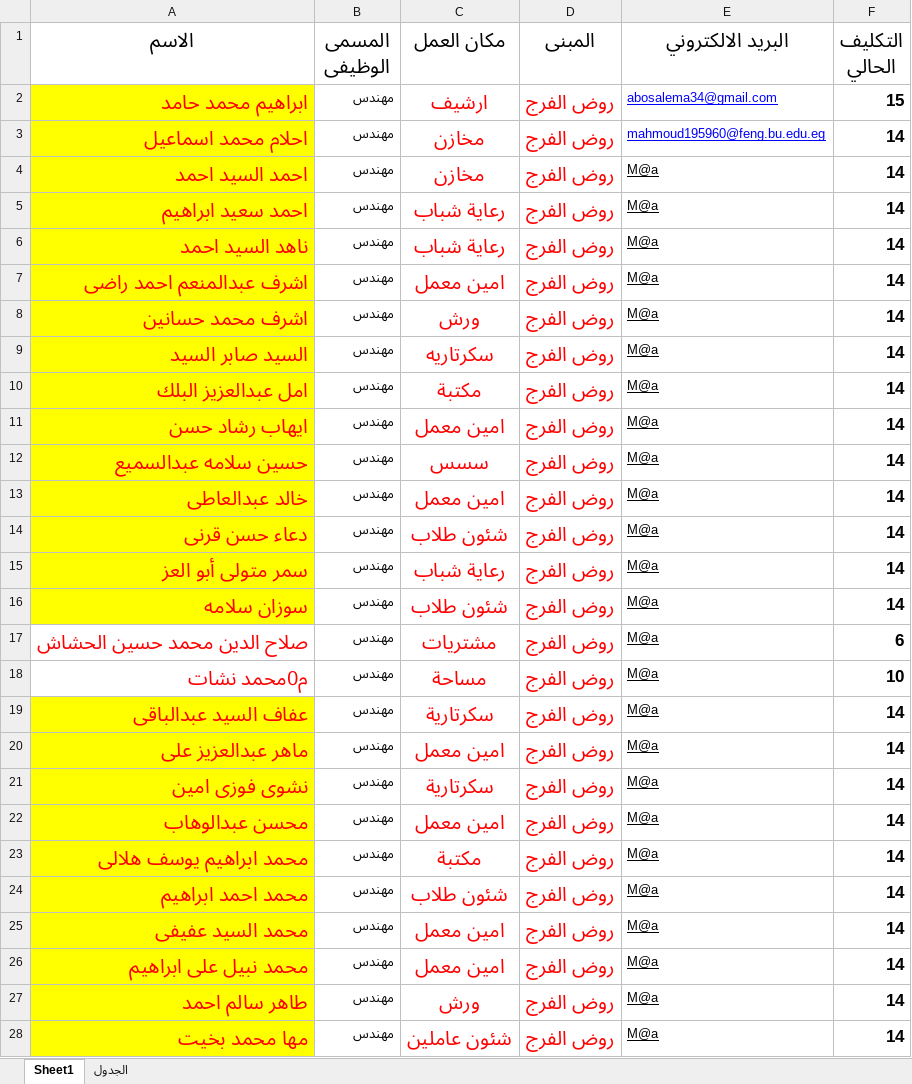
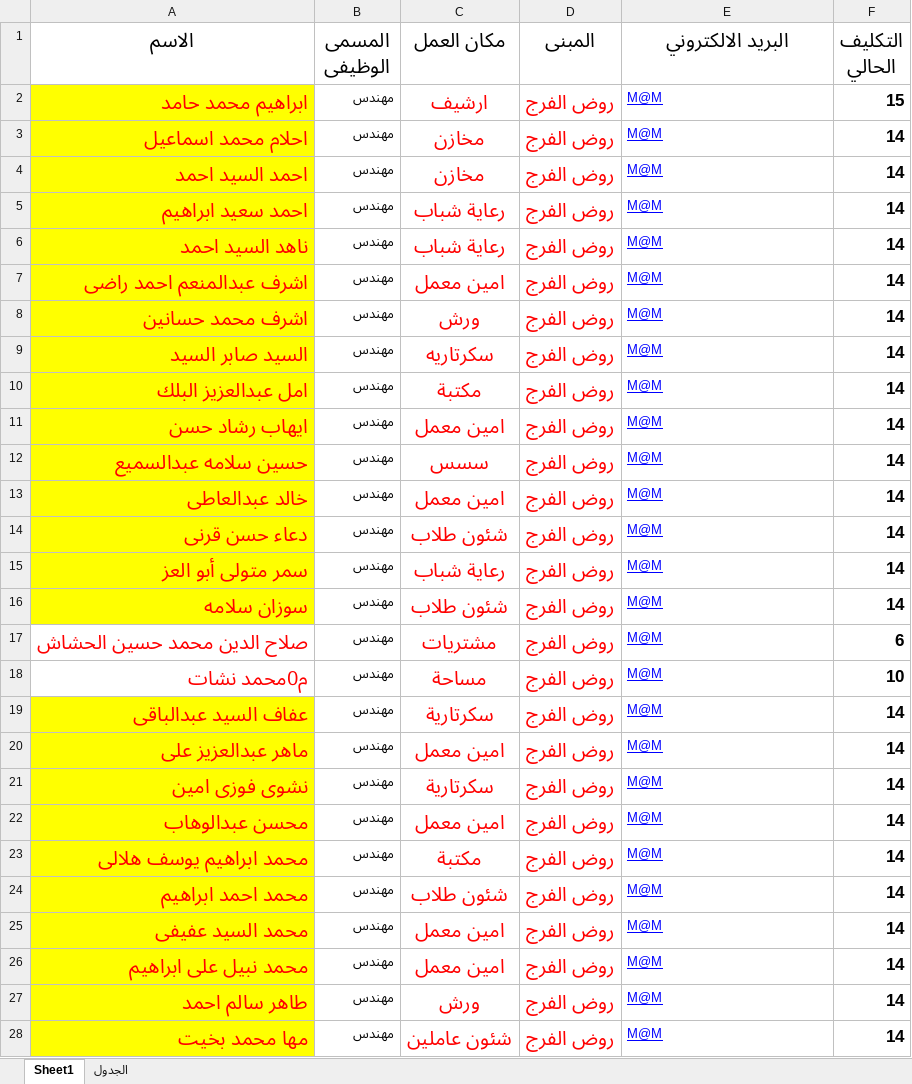
Before and after one commit to CSE-SUMMER-TRAINING/final-code, an Excel workbook: observers_data_input.xlsx, sheet Sheet1, drawn as a sheet; only a part is shown; values as stored, in another font and other column widths than the file's, no borders; the diff covers the shown part only; the diff names each change by its address in the sheet, - before the commit and + after, or states it on an @@ line.

```diff
--- a/observers_data_input.xlsx (sheet Sheet1)
+++ b/observers_data_input.xlsx (sheet Sheet1)
-E2 (البريد الالكتروني): abosalema34@gmail.com
+E2 (البريد الالكتروني): M@M
-E3 (البريد الالكتروني): mahmoud195960@feng.bu.edu.eg
+E3 (البريد الالكتروني): M@M
-E4:E28 (البريد الالكتروني): M@a
+E4:E28 (البريد الالكتروني): M@M
-E4:E28 text colour: black
+E4:E28 text colour: #0000FF
```
Also changed, not shown: 288 edited cells and cell formats elsewhere in this sheet, 3 other files.
